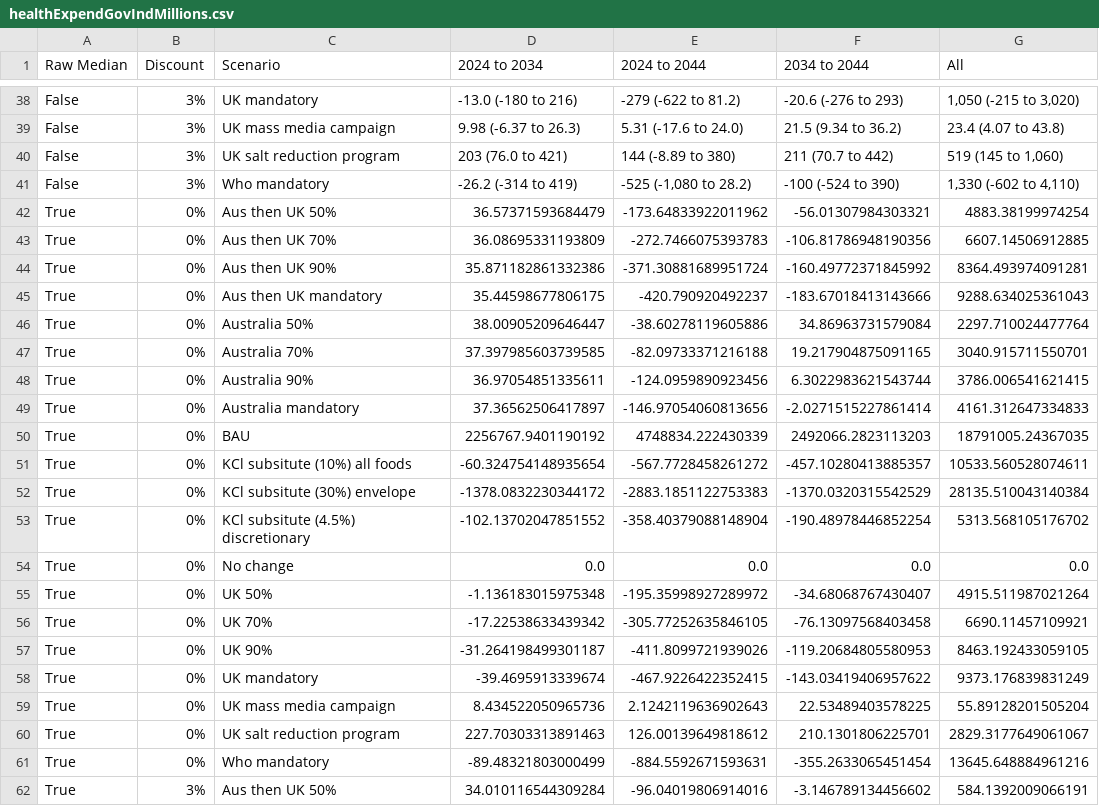
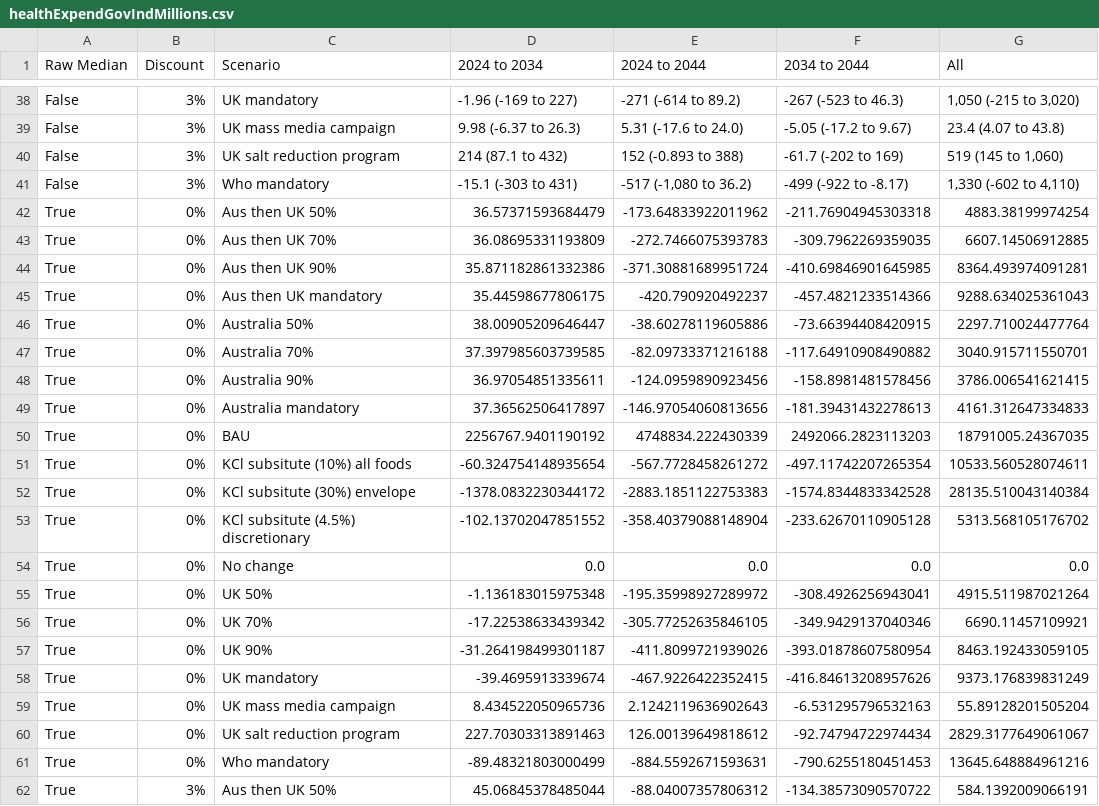
Before and after one commit to population-interventions/PythonGlue, a CSV file: PMSLT_output/output/healthExpendGovIndMillions.csv, drawn as a sheet; only a part is shown, gaps mark what is left out; the diff covers the shown part only; the diff names each change by its address in the sheet, - before the commit and + after, or states it on an @@ line.

```diff
--- a/PMSLT_output/output/healthExpendGovIndMillions.csv
+++ b/PMSLT_output/output/healthExpendGovIndMillions.csv
-D38 (2024 to 2034): -13.0 (-180 to 216)
+D38 (2024 to 2034): -1.96 (-169 to 227)
-E38 (2024 to 2044): -279 (-622 to 81.2)
+E38 (2024 to 2044): -271 (-614 to 89.2)
-F38 (2034 to 2044): -20.6 (-276 to 293)
+F38 (2034 to 2044): -267 (-523 to 46.3)
-F39 (2034 to 2044): 21.5 (9.34 to 36.2)
+F39 (2034 to 2044): -5.05 (-17.2 to 9.67)
-D40 (2024 to 2034): 203 (76.0 to 421)
+D40 (2024 to 2034): 214 (87.1 to 432)
-E40 (2024 to 2044): 144 (-8.89 to 380)
+E40 (2024 to 2044): 152 (-0.893 to 388)
-F40 (2034 to 2044): 211 (70.7 to 442)
+F40 (2034 to 2044): -61.7 (-202 to 169)
-D41 (2024 to 2034): -26.2 (-314 to 419)
+D41 (2024 to 2034): -15.1 (-303 to 431)
-E41 (2024 to 2044): -525 (-1,080 to 28.2)
+E41 (2024 to 2044): -517 (-1,080 to 36.2)
-F41 (2034 to 2044): -100 (-524 to 390)
+F41 (2034 to 2044): -499 (-922 to -8.17)
-F42 (2034 to 2044): -56.01307984303321
+F42 (2034 to 2044): -211.76904945303318
-F43 (2034 to 2044): -106.81786948190356
+F43 (2034 to 2044): -309.7962269359035
-F44 (2034 to 2044): -160.49772371845992
+F44 (2034 to 2044): -410.69846901645985
-F45 (2034 to 2044): -183.67018413143666
+F45 (2034 to 2044): -457.4821233514366
-F46 (2034 to 2044): 34.86963731579084
+F46 (2034 to 2044): -73.66394408420915
-F47 (2034 to 2044): 19.217904875091165
+F47 (2034 to 2044): -117.64910908490882
-F48 (2034 to 2044): 6.3022983621543744
+F48 (2034 to 2044): -158.8981481578456
-F49 (2034 to 2044): -2.0271515227861414
+F49 (2034 to 2044): -181.39431432278613
-F51 (2034 to 2044): -457.10280413885357
+F51 (2034 to 2044): -497.11742207265354
-F52 (2034 to 2044): -1370.0320315542529
+F52 (2034 to 2044): -1574.8344833342528
-F53 (2034 to 2044): -190.48978446852254
+F53 (2034 to 2044): -233.62670110905128
-F55 (2034 to 2044): -34.68068767430407
+F55 (2034 to 2044): -308.4926256943041
-F56 (2034 to 2044): -76.13097568403458
+F56 (2034 to 2044): -349.9429137040346
-F57 (2034 to 2044): -119.20684805580953
+F57 (2034 to 2044): -393.01878607580954
-F58 (2034 to 2044): -143.03419406957622
+F58 (2034 to 2044): -416.84613208957626
-F59 (2034 to 2044): 22.53489403578225
+F59 (2034 to 2044): -6.531295796532163
-F60 (2034 to 2044): 210.1301806225701
+F60 (2034 to 2044): -92.74794722974434
-F61 (2034 to 2044): -355.2633065451454
+F61 (2034 to 2044): -790.6255180451453
-D62 (2024 to 2034): 34.010116544309284
+D62 (2024 to 2034): 45.06845378485044
-E62 (2024 to 2044): -96.04019806914016
+E62 (2024 to 2044): -88.04007357806312
-F62 (2034 to 2044): -3.146789134456602
+F62 (2034 to 2044): -134.38573090570722
```
Also changed, not shown: 109 edited cells elsewhere in this file, PMSLT_output/output/ICERhealthExpendGovIndConservativeMinusIncomeThousandsPerHaly.csv, PMSLT_output/output/ICERhealthExpendGovIndMinusIncomeThousandsPerHaly.csv, 10 other files.
